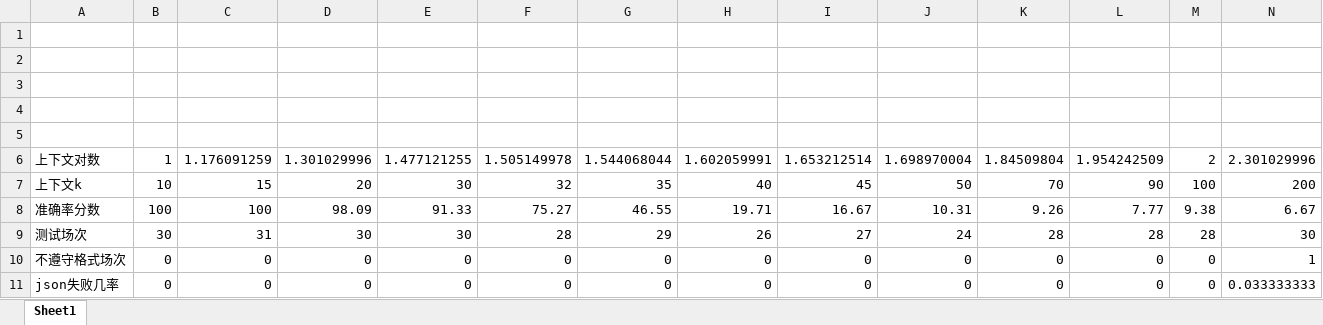
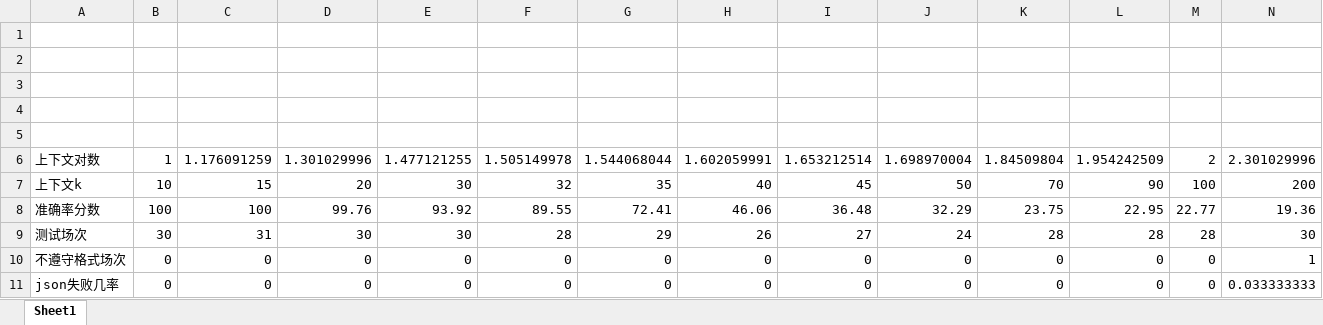
Before and after one commit to Lianues/LLM-NeedleInAHaystack, an Excel workbook: test_results/gemini_3_pro_preview_11_2025/统计表格.xlsx, sheet Sheet1, drawn as a sheet; only a part is shown; values as stored, in another font and other column widths than the file's, no borders; charts and pictures not drawn; removed rows and columns are numbered as before the commit, all else as after; rows hold the shown columns only; the diff names each change by its address in the sheet, - before the commit and + after, or states it on an @@ line.

Commit message:
update gemini-3-pro-preview

```diff
--- a/test_results/gemini_3_pro_preview_11_2025/统计表格.xlsx (sheet Sheet1)
+++ b/test_results/gemini_3_pro_preview_11_2025/统计表格.xlsx (sheet Sheet1)
-row 8: 准确率分数 | 100 | 100 | 98.09 | 91.33 | 75.27 | 46.55 | 19.71 | 16.67 | 10.31 | 9.26 | 7.77 | 9.38 | 6.67
+row 8: 准确率分数 | 100 | 100 | 99.76 | 93.92 | 89.55 | 72.41 | 46.06 | 36.48 | 32.29 | 23.75 | 22.95 | 22.77 | 19.36
```
Also changed, not shown: charts or pictures, 4 other files.
